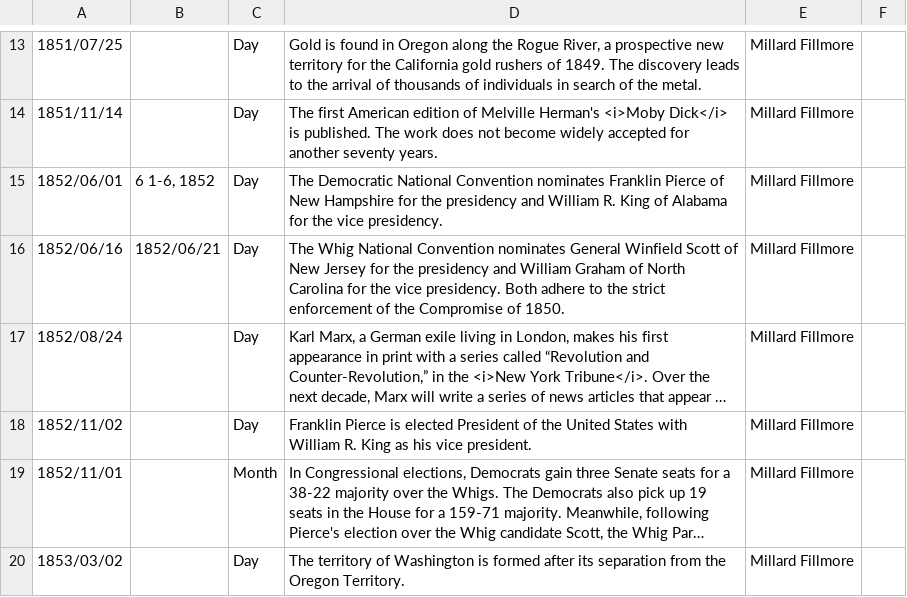
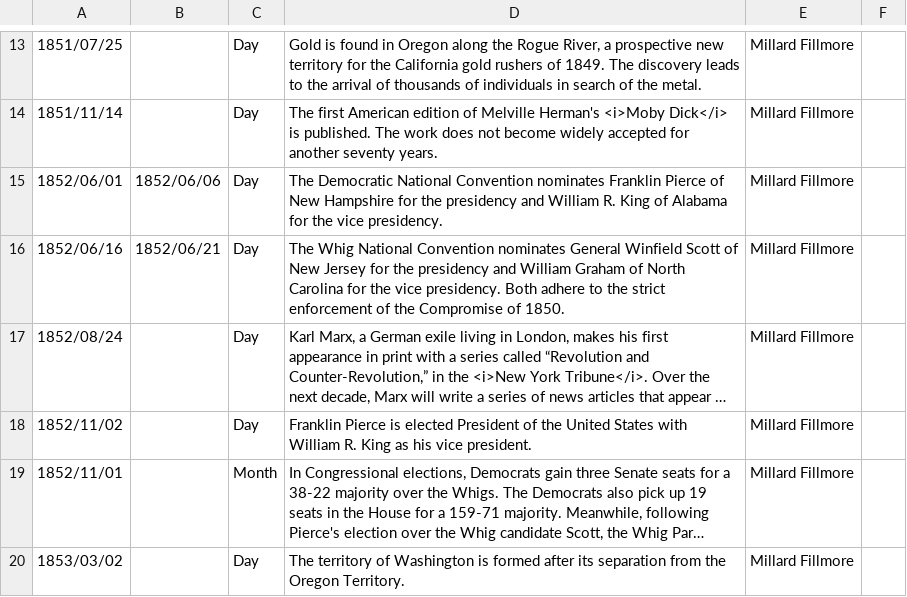
Before and after one commit to amber-reichert/key-events, a CSV file: files/fillmore.csv, drawn as a sheet; only a part is shown, gaps mark what is left out; long unchanged cells end in ….

```diff
--- a/files/fillmore.csv
+++ b/files/fillmore.csv
@@ -14,3 +14,3 @@
 "1851/11/14","","Day","The first American edition of Melville Herman's <i>Moby Dick</i> is published. The work does not become widely accepted for another seventy years. ","Millard Fillmore"
-"1852/06/01","6 1-6, 1852","Day","The Democratic National Convention nominates Franklin Pierce of New Hampshire for the presidency and William R. King of Alabama for the vice presidency. ","Millard Fillmore"
+"1852/06/01","1852/06/06","Day","The Democratic National Convention nominates Franklin Pierce of New Hampshire for the presidency and William R. King of Alabama for the vice presidency. ","Millard Fillmore"
 "1852/06/16","1852/06/21","Day","The Whig National Convention nominates General Winfield Scott of New Jersey for the presidency and William Graham of North Carolina for the vice presidency. Both adhere to the strict enforcement of the Compromise of 1850. ","Millard Fillmore"
```
Also changed, not shown: files/eisenhower.csv, files/fdroosevelt.csv, 5 other files.
